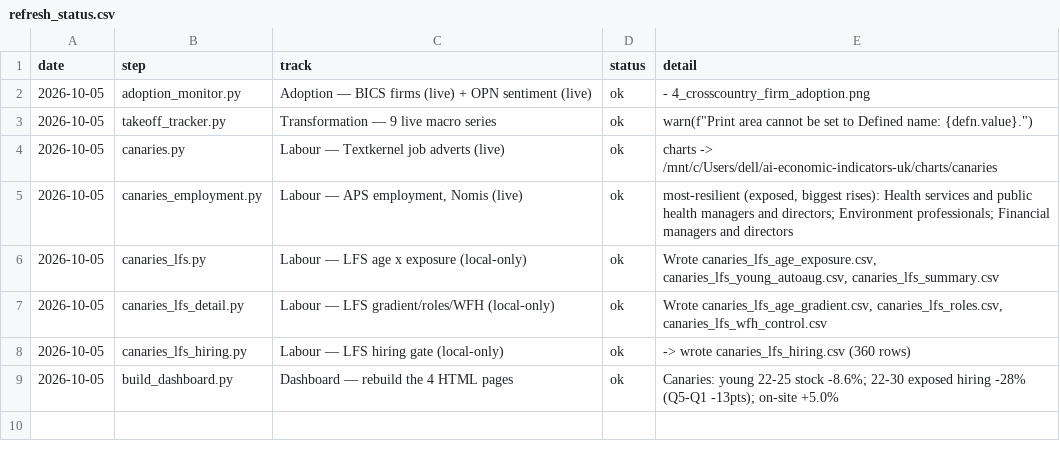
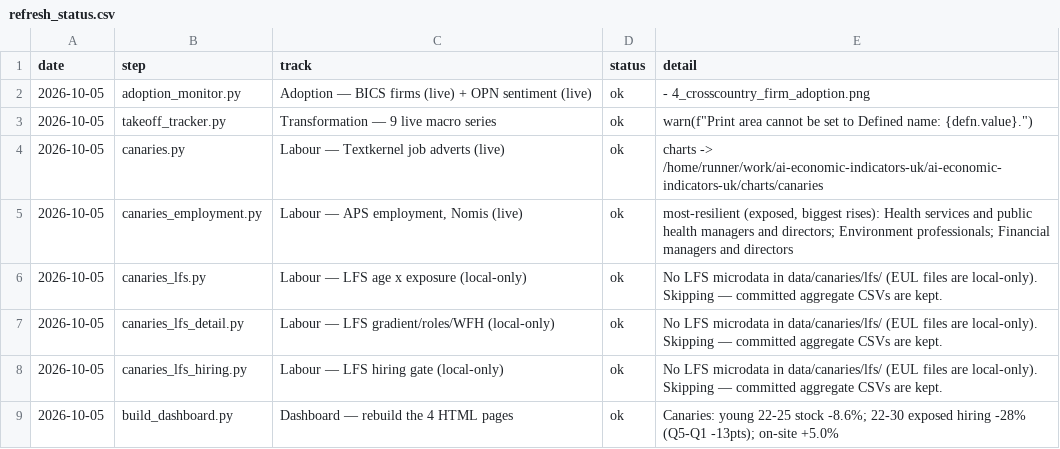
Before and after one commit to ParthG60/ai-economic-indicators-uk, a CSV file: data/refresh_status.csv, drawn as a sheet.

```diff
--- a/data/refresh_status.csv
+++ b/data/refresh_status.csv
@@ -3,7 +3,7 @@ date,step,track,status,detail
 2026-10-05,takeoff_tracker.py,Transformation — 9 live macro series,ok,"  warn(f""Print area cannot be set to Defined name: {defn.value}."")"
-2026-10-05,canaries.py,Labour — Textkernel job adverts (live),ok,  charts -> /mnt/c/Users/dell/ai-economic-indicators-uk/charts/canaries
+2026-10-05,canaries.py,Labour — Textkernel job adverts (live),ok,  charts -> /home/runner/work/ai-economic-indicators-uk/ai-economic-indicators-uk/charts/canaries
 2026-10-05,canaries_employment.py,"Labour — APS employment, Nomis (live)",ok,"  most-resilient (exposed, biggest rises): Health services and public health managers and directors; Environment professionals; Financial managers and directors"
-2026-10-05,canaries_lfs.py,Labour — LFS age x exposure (local-only),ok,"Wrote canaries_lfs_age_exposure.csv, canaries_lfs_young_autoaug.csv, canaries_lfs_summary.csv"
-2026-10-05,canaries_lfs_detail.py,Labour — LFS gradient/roles/WFH (local-only),ok,"Wrote canaries_lfs_age_gradient.csv, canaries_lfs_roles.csv, canaries_lfs_wfh_control.csv"
-2026-10-05,canaries_lfs_hiring.py,Labour — LFS hiring gate (local-only),ok,  -> wrote canaries_lfs_hiring.csv (360 rows)
+2026-10-05,canaries_lfs.py,Labour — LFS age x exposure (local-only),ok,No LFS microdata in data/canaries/lfs/ (EUL files are local-only). Skipping — committed aggregate CSVs are kept.
+2026-10-05,canaries_lfs_detail.py,Labour — LFS gradient/roles/WFH (local-only),ok,No LFS microdata in data/canaries/lfs/ (EUL files are local-only). Skipping — committed aggregate CSVs are kept.
+2026-10-05,canaries_lfs_hiring.py,Labour — LFS hiring gate (local-only),ok,No LFS microdata in data/canaries/lfs/ (EUL files are local-only). Skipping — committed aggregate CSVs are kept.
 2026-10-05,build_dashboard.py,Dashboard — rebuild the 4 HTML pages,ok,  Canaries: young 22-25 stock -8.6%; 22-30 exposed hiring -28% (Q5-Q1 -13pts); on-site +5.0%
```
Also changed, not shown: 5 other files.
